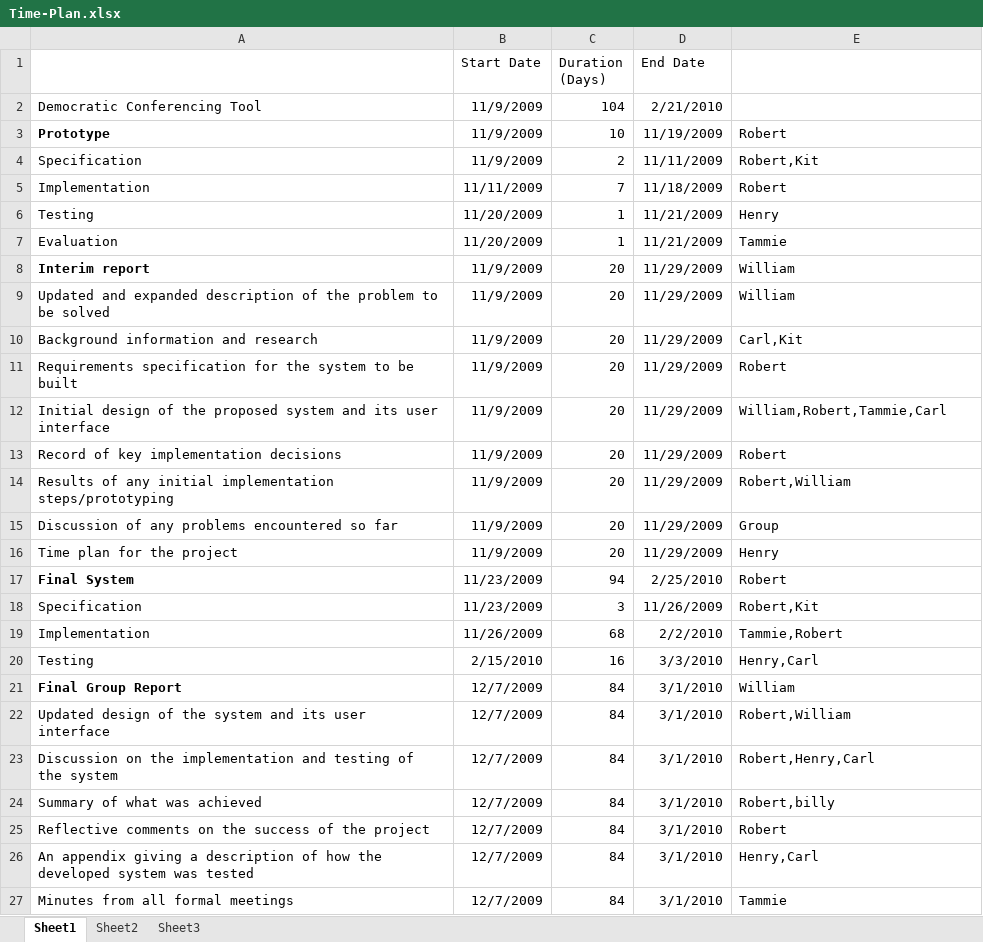
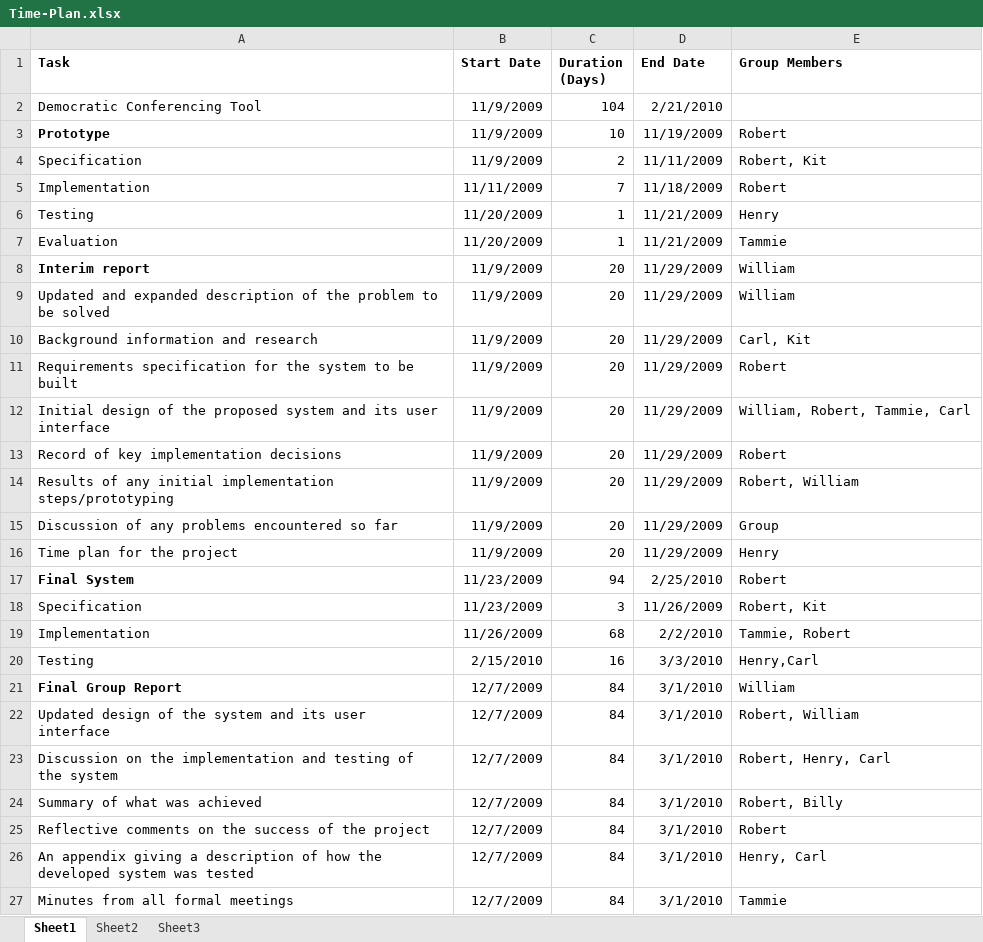
Before and after one commit to robgolding/mydebate, an Excel workbook: doc/Time-Plan.xlsx, sheet Sheet1, drawn as a sheet; values as stored, in another font and other column widths than the file's, no borders; the diff names each change by its address in the sheet, - before the commit and + after, or states it on an @@ line.

```diff
--- a/doc/Time-Plan.xlsx (sheet Sheet1)
+++ b/doc/Time-Plan.xlsx (sheet Sheet1)
-A1: (empty)
+A1: Task
-B1:D1 bold: off
+B1:D1 bold: on
-E1: (empty)
+E1: Group Members
-E4 (Group Members): Robert,Kit
+E4 (Group Members): Robert, Kit
-E10 (Group Members): Carl,Kit
+E10 (Group Members): Carl, Kit
-E12 (Group Members): William,Robert,Tammie,Carl
+E12 (Group Members): William, Robert, Tammie, Carl
-E14 (Group Members): Robert,William
+E14 (Group Members): Robert, William
-E18 (Group Members): Robert,Kit
+E18 (Group Members): Robert, Kit
-E19 (Group Members): Tammie,Robert
+E19 (Group Members): Tammie, Robert
-E22 (Group Members): Robert,William
+E22 (Group Members): Robert, William
-E23 (Group Members): Robert,Henry,Carl
+E23 (Group Members): Robert, Henry, Carl
-E24 (Group Members): Robert,billy
+E24 (Group Members): Robert, Billy
-E26 (Group Members): Henry,Carl
+E26 (Group Members): Henry, Carl
```
